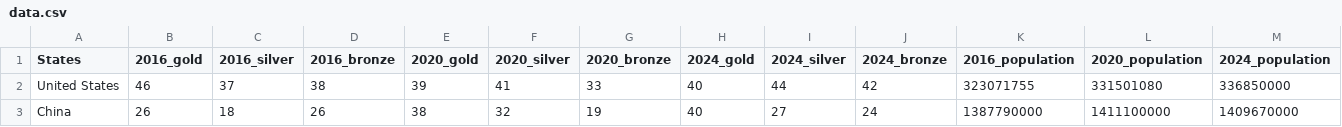
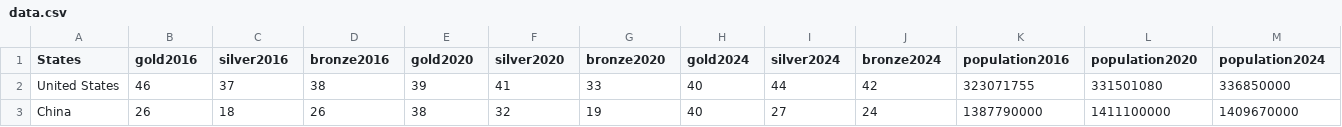
Before and after one commit to EthanHo-HYD/r-final, a CSV file: data.csv, drawn as a sheet; only a part is shown; the diff covers the shown part only; the diff names each change by its address in the sheet, - before the commit and + after, or states it on an @@ line.

```diff
--- a/data.csv
+++ b/data.csv
-B1: 2016_gold
+B1: gold2016
-C1: 2016_silver
+C1: silver2016
-D1: 2016_bronze
+D1: bronze2016
-E1: 2020_gold
+E1: gold2020
-F1: 2020_silver
+F1: silver2020
-G1: 2020_bronze
+G1: bronze2020
-H1: 2024_gold
+H1: gold2024
-I1: 2024_silver
+I1: silver2024
-J1: 2024_bronze
+J1: bronze2024
-K1: 2016_population
+K1: population2016
-L1: 2020_population
+L1: population2020
-M1: 2024_population
+M1: population2024
```
Also changed, not shown: 3 edited cells elsewhere in this file, 7 other files.
